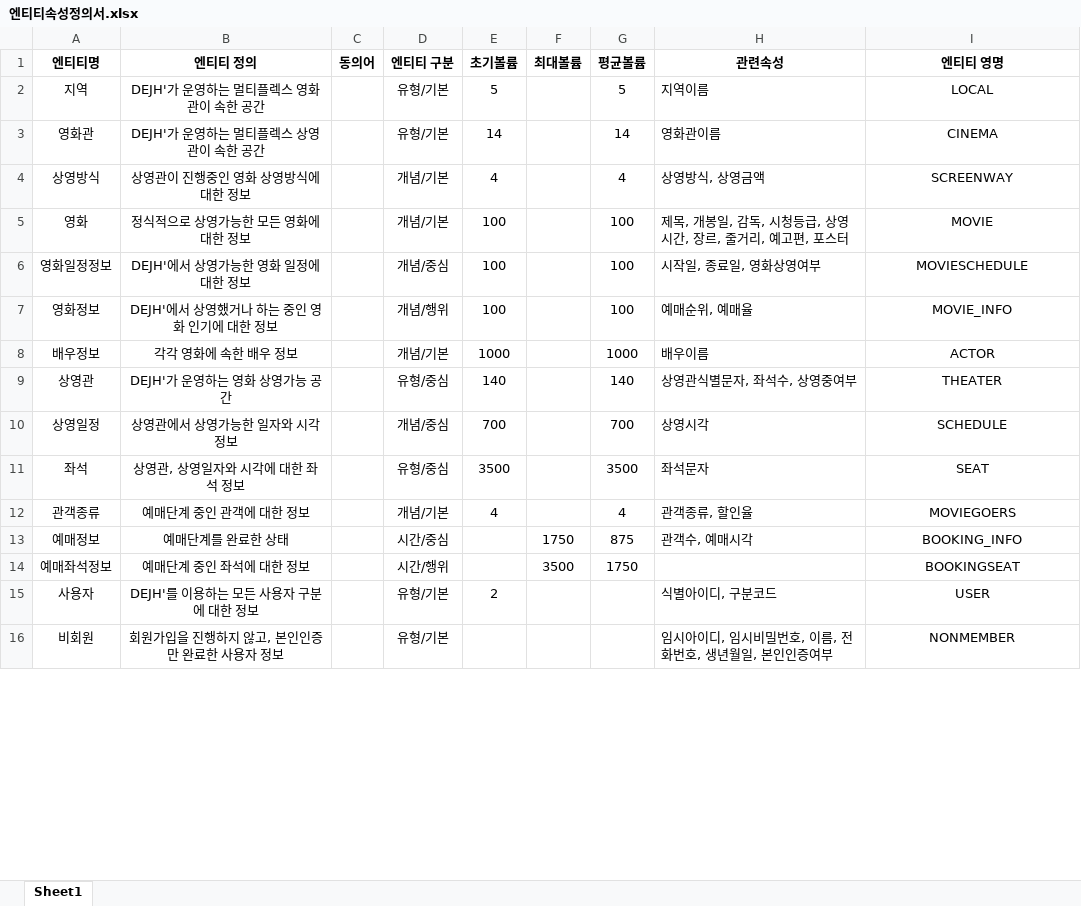
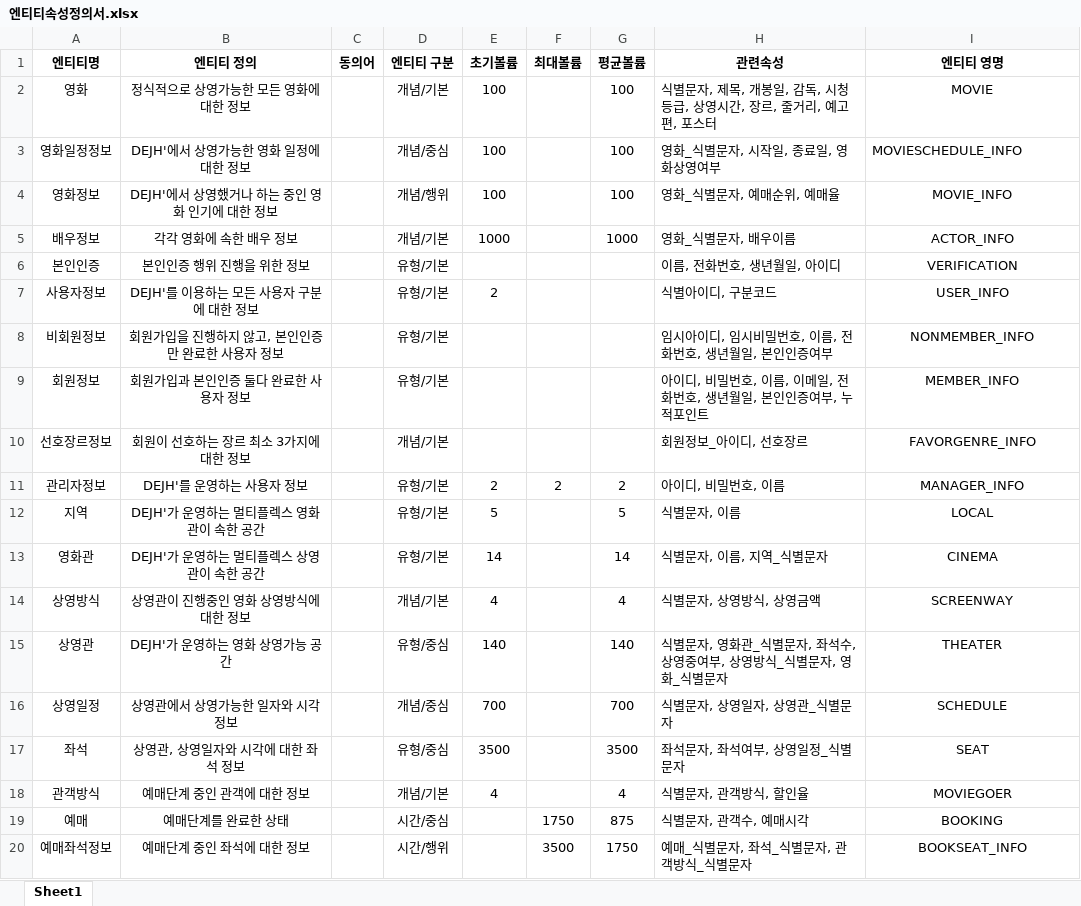
Before and after one commit to Cinema-System/My-Cinema, an Excel workbook: 중간발표/엔티티속성정의서.xlsx, sheet Sheet1, drawn as a sheet; only a part is shown; values as stored, in another font and other column widths than the file's, no borders; removed rows and columns are numbered as before the commit, all else as after; the diff covers the shown part only; the diff names each change by its address in the sheet, - before the commit and + after, or states it on an @@ line.

Commit message:
엔티티속성정의서 작성완료

```diff
--- a/중간발표/엔티티속성정의서.xlsx (sheet Sheet1)
+++ b/중간발표/엔티티속성정의서.xlsx (sheet Sheet1)
-row 2: 지역 | DEJH'가 운영하는 멀티플렉스 영화관이 속한 공간 |  | 유형/기본 | 5 |  | 5 | 지역이름 | LOCAL
-row 3: 영화관 | DEJH'가 운영하는 멀티플렉스 상영관이 속한 공간 |  | 유형/기본 | 14 |  | 14 | 영화관이름 | CINEMA
-row 4: 상영방식 | 상영관이 진행중인 영화 상영방식에 대한 정보 |  | 개념/기본 | 4 |  | 4 | 상영방식, 상영금액 | SCREENWAY
-H2 (관련속성): 제목, 개봉일, 감독, 시청등급, 상영시간, 장르, 줄거리, 예고편, 포스터
+H2 (관련속성): 식별문자, 제목, 개봉일, 감독, 시청등급, 상영시간, 장르, 줄거리, 예고편, 포스터
-H3 (관련속성): 시작일, 종료일, 영화상영여부
+H3 (관련속성): 영화_식별문자, 시작일, 종료일, 영화상영여부
-I3 (엔티티 영명): MOVIESCHEDULE
+I3 (엔티티 영명): MOVIESCHEDULE_INFO
-I3 alignment: center
+I3 alignment: left
-H4 (관련속성): 예매순위, 예매율
+H4 (관련속성): 영화_식별문자, 예매순위, 예매율
-H5 (관련속성): 배우이름
+H5 (관련속성): 영화_식별문자, 배우이름
-I5 (엔티티 영명): ACTOR
+I5 (엔티티 영명): ACTOR_INFO
+row 6: 본인인증 | 본인인증 행위 진행을 위한 정보 |  | 유형/기본 |  |  |  | 이름, 전화번호, 생년월일, 아이디 | VERIFICATION
+row 7: 사용자정보 | DEJH'를 이용하는 모든 사용자 구분에 대한 정보 |  | 유형/기본 | 2 |  |  | 식별아이디, 구분코드 | USER_INFO
+row 8: 비회원정보 | 회원가입을 진행하지 않고, 본인인증만 완료한 사용자 정보 |  | 유형/기본 |  |  |  | 임시아이디, 임시비밀번호, 이름, 전화번호, 생년월일, 본인인증여부 | NONMEMBER_INFO
+row 9: 회원정보 | 회원가입과 본인인증 둘다 완료한 사용자 정보 |  | 유형/기본 |  |  |  | 아이디, 비밀번호, 이름, 이메일, 전화번호, 생년월일, 본인인증여부, 누적포인트 | MEMBER_INFO
+row 10: 선호장르정보 | 회원이 선호하는 장르 최소 3가지에 대한 정보 |  | 개념/기본 |  |  |  | 회원정보_아이디, 선호장르 | FAVORGENRE_INFO
+row 11: 관리자정보 | DEJH'를 운영하는 사용자 정보 |  | 유형/기본 | 2 | 2 | 2 | 아이디, 비밀번호, 이름 | MANAGER_INFO
+row 12: 지역 | DEJH'가 운영하는 멀티플렉스 영화관이 속한 공간 |  | 유형/기본 | 5 |  | 5 | 식별문자, 이름 | LOCAL
+row 13: 영화관 | DEJH'가 운영하는 멀티플렉스 상영관이 속한 공간 |  | 유형/기본 | 14 |  | 14 | 식별문자, 이름, 지역_식별문자 | CINEMA
+row 14: 상영방식 | 상영관이 진행중인 영화 상영방식에 대한 정보 |  | 개념/기본 | 4 |  | 4 | 식별문자, 상영방식, 상영금액 | SCREENWAY
-H15 (관련속성): 상영관식별문자, 좌석수, 상영중여부
+H15 (관련속성): 식별문자, 영화관_식별문자, 좌석수, 상영중여부, 상영방식_식별문자, 영화_식별문자
-H16 (관련속성): 상영시각
+H16 (관련속성): 식별문자, 상영일자, 상영관_식별문자
-H17 (관련속성): 좌석문자
+H17 (관련속성): 좌석문자, 좌석여부, 상영일정_식별문자
-A18 (엔티티명): 관객종류
+A18 (엔티티명): 관객방식
-H18 (관련속성): 관객종류, 할인율
+H18 (관련속성): 식별문자, 관객방식, 할인율
-I18 (엔티티 영명): MOVIEGOERS
+I18 (엔티티 영명): MOVIEGOER
-A19 (엔티티명): 예매정보
+A19 (엔티티명): 예매
-H19 (관련속성): 관객수, 예매시각
+H19 (관련속성): 식별문자, 관객수, 예매시각
-I19 (엔티티 영명): BOOKING_INFO
+I19 (엔티티 영명): BOOKING
-H20 (관련속성): (empty)
+H20 (관련속성): 예매_식별문자, 좌석_식별문자, 관객방식_식별문자
-I20 (엔티티 영명): BOOKINGSEAT
+I20 (엔티티 영명): BOOKSEAT_INFO
-row 15: 사용자 | DEJH'를 이용하는 모든 사용자 구분에 대한 정보 |  | 유형/기본 | 2 |  |  | 식별아이디, 구분코드 | USER
-row 16: 비회원 | 회원가입을 진행하지 않고, 본인인증만 완료한 사용자 정보 |  | 유형/기본 |  |  |  | 임시아이디, 임시비밀번호, 이름, 전화번호, 생년월일, 본인인증여부 | NONMEMBER
```
Also changed, not shown: 9 added rows, 5 removed rows and 15 edited cells elsewhere in this sheet, 1 other file.
